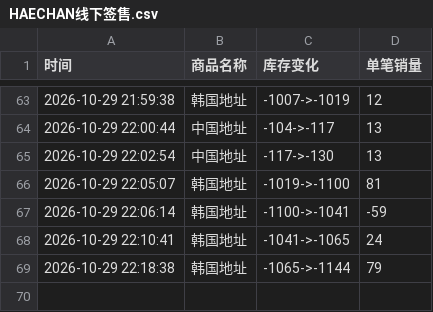
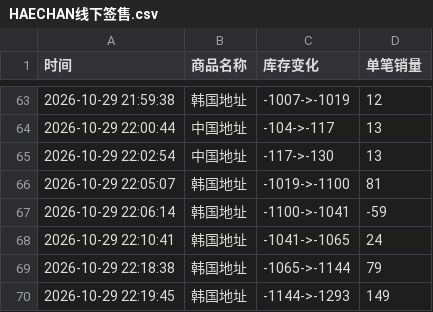
Before and after one commit to Juineii/nctdream_k41029, a CSV file: HAECHAN线下签售.csv, drawn as a sheet; only a part is shown, gaps mark what is left out.

Commit message:
自动更新数据 2026-10-29 22:19:54

```diff
--- a/HAECHAN线下签售.csv
+++ b/HAECHAN线下签售.csv
@@ -69 +69,2 @@
 2026-10-29 22:18:38,韩国地址,-1065->-1144,79
+2026-10-29 22:19:45,韩国地址,-1144->-1293,149
```
